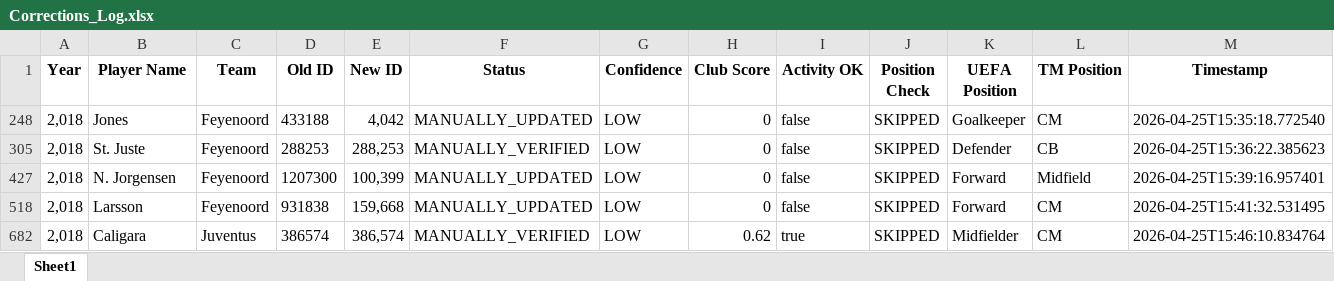
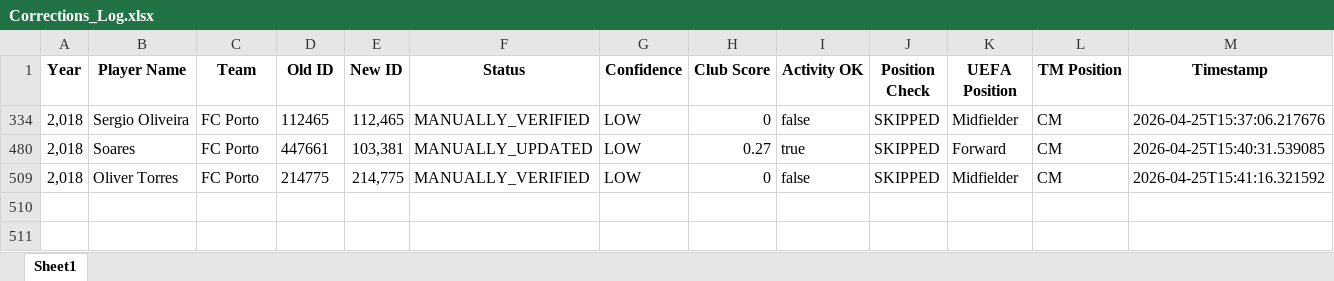
Before and after one commit to CesarAguirre9/Soccer_Players_Market_Value, an Excel workbook: Data/Corrections_Log.xlsx, sheet Sheet1, drawn as a sheet; values as stored, in another font and other column widths than the file's, no borders; removed rows and columns are numbered as before the commit, all else as after; the diff names each change by its address in the sheet, - before the commit and + after, or states it on an @@ line.

Commit message:
UPDATED CORRECTIONS LOG 2018

```diff
--- a/Data/Corrections_Log.xlsx (sheet Sheet1)
+++ b/Data/Corrections_Log.xlsx (sheet Sheet1)
-B334 (Player Name): Jones
+B334 (Player Name): Sergio Oliveira
-C334 (Team): Feyenoord
+C334 (Team): FC Porto
-D334 (Old ID): 433188
+D334 (Old ID): 112465
-E334 (New ID): 4,042
+E334 (New ID): 112,465
-F334 (Status): MANUALLY_UPDATED
+F334 (Status): MANUALLY_VERIFIED
-K334 (UEFA Position): Goalkeeper
+K334 (UEFA Position): Midfielder
-M334 (Timestamp): 2026-04-25T15:35:18.772540
+M334 (Timestamp): 2026-04-25T15:37:06.217676
@@ row 305 hidden: 2,018 | St. Juste | Feyenoord | 288253 | 288,253 | MANUALLY_VERIFIED | LOW | 0 | false | SKIPPED | Defender | CB | 2026-04-25T15:36:22.385623 @@
@@ row 427 hidden: 2,018 | N. Jorgensen | Feyenoord | 1207300 | 100,399 | MANUALLY_UPDATED | LOW | 0 | false | SKIPPED | Forward | Midfield | 2026-04-25T15:39:16.957401 @@
+row 480: 2,018 | Soares | FC Porto | 447661 | 103,381 | MANUALLY_UPDATED | LOW | 0.27 | true | SKIPPED | Forward | CM | 2026-04-25T15:40:31.539085
-B509 (Player Name): Larsson
+B509 (Player Name): Oliver Torres
-C509 (Team): Feyenoord
+C509 (Team): FC Porto
-D509 (Old ID): 931838
+D509 (Old ID): 214775
-E509 (New ID): 159,668
+E509 (New ID): 214,775
-F509 (Status): MANUALLY_UPDATED
+F509 (Status): MANUALLY_VERIFIED
-K509 (UEFA Position): Forward
+K509 (UEFA Position): Midfielder
-M509 (Timestamp): 2026-04-25T15:41:32.531495
+M509 (Timestamp): 2026-04-25T15:41:16.321592
@@ row 682 hidden: 2,018 | Caligara | Juventus | 386574 | 386,574 | MANUALLY_VERIFIED | LOW | 0.62 | true | SKIPPED | Midfielder | CM | 2026-04-25T15:46:10.834764 @@
```
Also changed, not shown: hidden cells.
